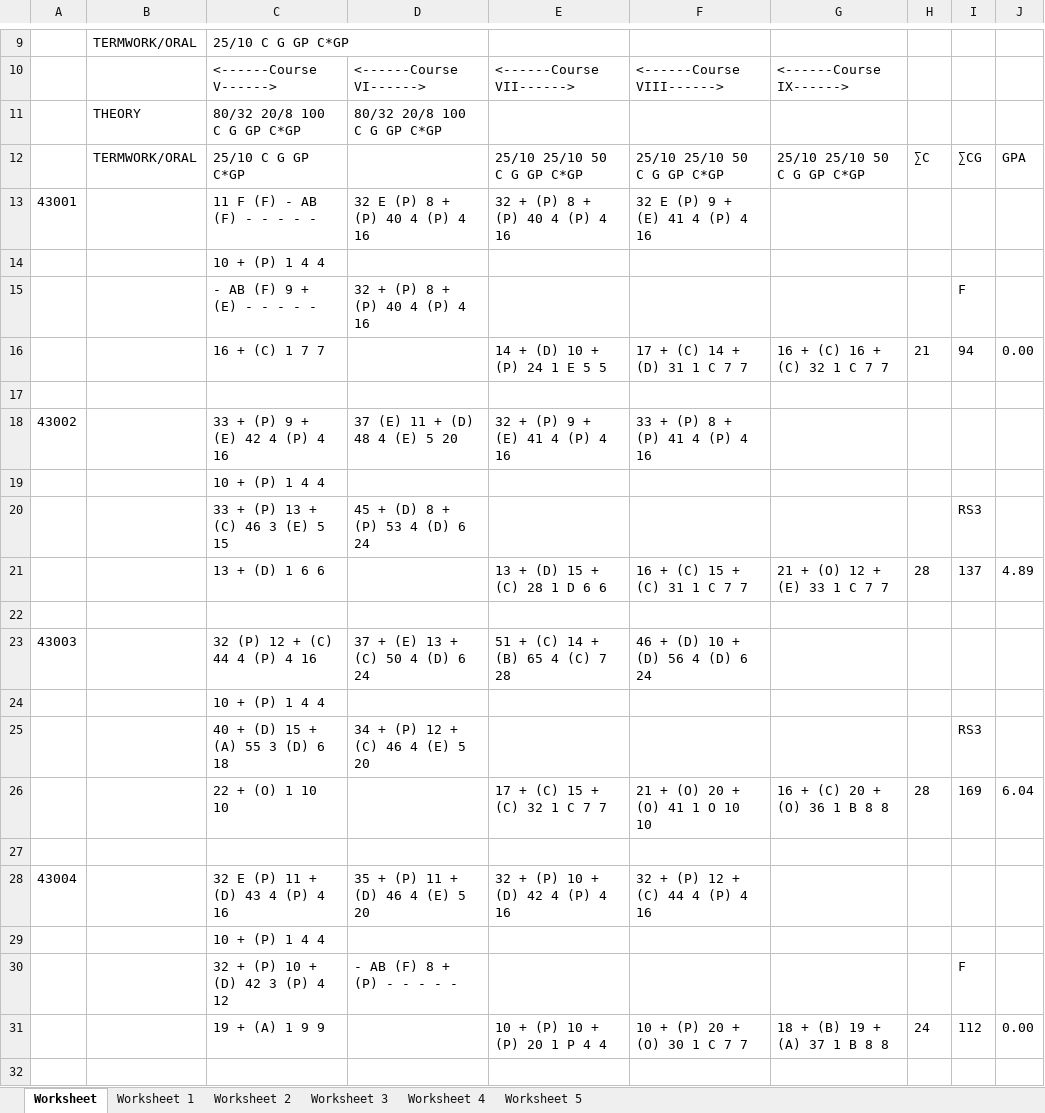
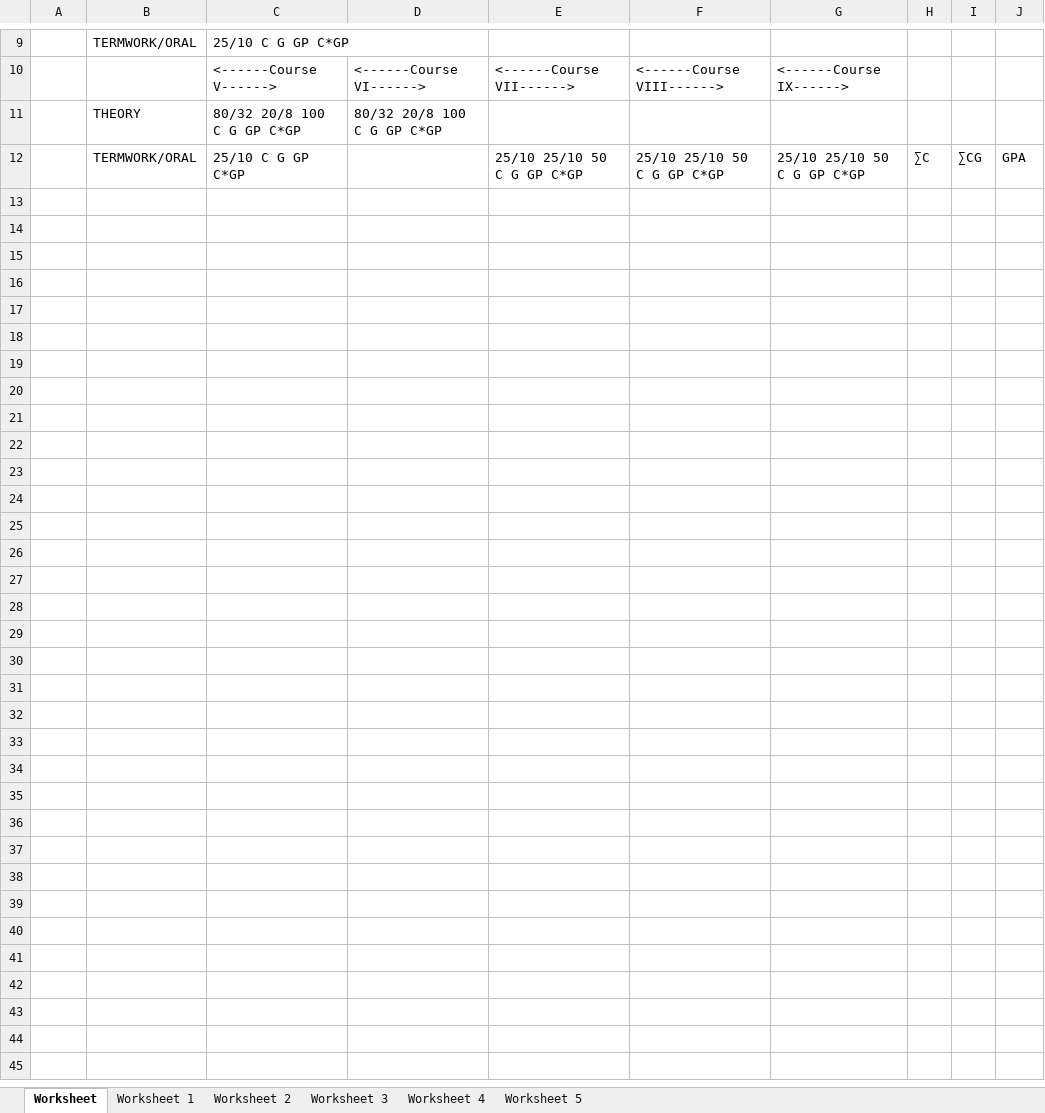
Before and after one commit to jackdaw114/SFIT_exam_automation, an Excel workbook: backend/ExcelTemplates/gazette_temp.xlsx, sheet Worksheet, drawn as a sheet; only a part is shown, gaps mark what is left out; values as stored, in another font and other column widths than the file's, no borders; removed rows and columns are numbered as before the commit, all else as after; the diff covers the shown part only; the diff names each change by its address in the sheet, - before the commit and + after, or states it on an @@ line.

```diff
--- a/backend/ExcelTemplates/gazette_temp.xlsx (sheet Worksheet)
+++ b/backend/ExcelTemplates/gazette_temp.xlsx (sheet Worksheet)
-row 13: 43001 |  | 11 F (F) - AB (F) - - - - - | 32 E (P) 8 + (P) 40 4 (P) 4 16 | 32 + (P) 8 + (P) 40 4 (P) 4 16 | 32 E (P) 9 + (E) 41 4 (P) 4 16
-row 14:  |  | 10 + (P) 1 4 4
-row 15:  |  | - AB (F) 9 + (E) - - - - - | 32 + (P) 8 + (P) 40 4 (P) 4 16 |  |  |  |  | F
-row 16:  |  | 16 + (C) 1 7 7 |  | 14 + (D) 10 + (P) 24 1 E 5 5 | 17 + (C) 14 + (D) 31 1 C 7 7 | 16 + (C) 16 + (C) 32 1 C 7 7 | 21 | 94 | 0.00
-row 17: (empty)
-row 18: 43002 |  | 33 + (P) 9 + (E) 42 4 (P) 4 16 | 37 (E) 11 + (D) 48 4 (E) 5 20 | 32 + (P) 9 + (E) 41 4 (P) 4 16 | 33 + (P) 8 + (P) 41 4 (P) 4 16
-row 19:  |  | 10 + (P) 1 4 4
-row 20:  |  | 33 + (P) 13 + (C) 46 3 (E) 5 15 | 45 + (D) 8 + (P) 53 4 (D) 6 24 |  |  |  |  | RS3
-row 21:  |  | 13 + (D) 1 6 6 |  | 13 + (D) 15 + (C) 28 1 D 6 6 | 16 + (C) 15 + (C) 31 1 C 7 7 | 21 + (O) 12 + (E) 33 1 C 7 7 | 28 | 137 | 4.89
-row 22: (empty)
-row 23: 43003 |  | 32 (P) 12 + (C) 44 4 (P) 4 16 | 37 + (E) 13 + (C) 50 4 (D) 6 24 | 51 + (C) 14 + (B) 65 4 (C) 7 28 | 46 + (D) 10 + (D) 56 4 (D) 6 24
-row 24:  |  | 10 + (P) 1 4 4
-row 25:  |  | 40 + (D) 15 + (A) 55 3 (D) 6 18 | 34 + (P) 12 + (C) 46 4 (E) 5 20 |  |  |  |  | RS3
-row 26:  |  | 22 + (O) 1 10 10 |  | 17 + (C) 15 + (C) 32 1 C 7 7 | 21 + (O) 20 + (O) 41 1 O 10 10 | 16 + (C) 20 + (O) 36 1 B 8 8 | 28 | 169 | 6.04
-row 27: (empty)
-row 28: 43004 |  | 32 E (P) 11 + (D) 43 4 (P) 4 16 | 35 + (P) 11 + (D) 46 4 (E) 5 20 | 32 + (P) 10 + (D) 42 4 (P) 4 16 | 32 + (P) 12 + (C) 44 4 (P) 4 16
-row 29:  |  | 10 + (P) 1 4 4
-row 30:  |  | 32 + (P) 10 + (D) 42 3 (P) 4 12 | - AB (F) 8 + (P) - - - - - |  |  |  |  | F
-row 31:  |  | 19 + (A) 1 9 9 |  | 10 + (P) 10 + (P) 20 1 P 4 4 | 10 + (P) 20 + (O) 30 1 C 7 7 | 18 + (B) 19 + (A) 37 1 B 8 8 | 24 | 112 | 0.00
-row 32: (empty)
```
Also changed, not shown: 3 added rows, 33 removed rows and 1 edited cell elsewhere in this sheet, sheet Worksheet 1, backend/temp.xlsx, 1 other file.
